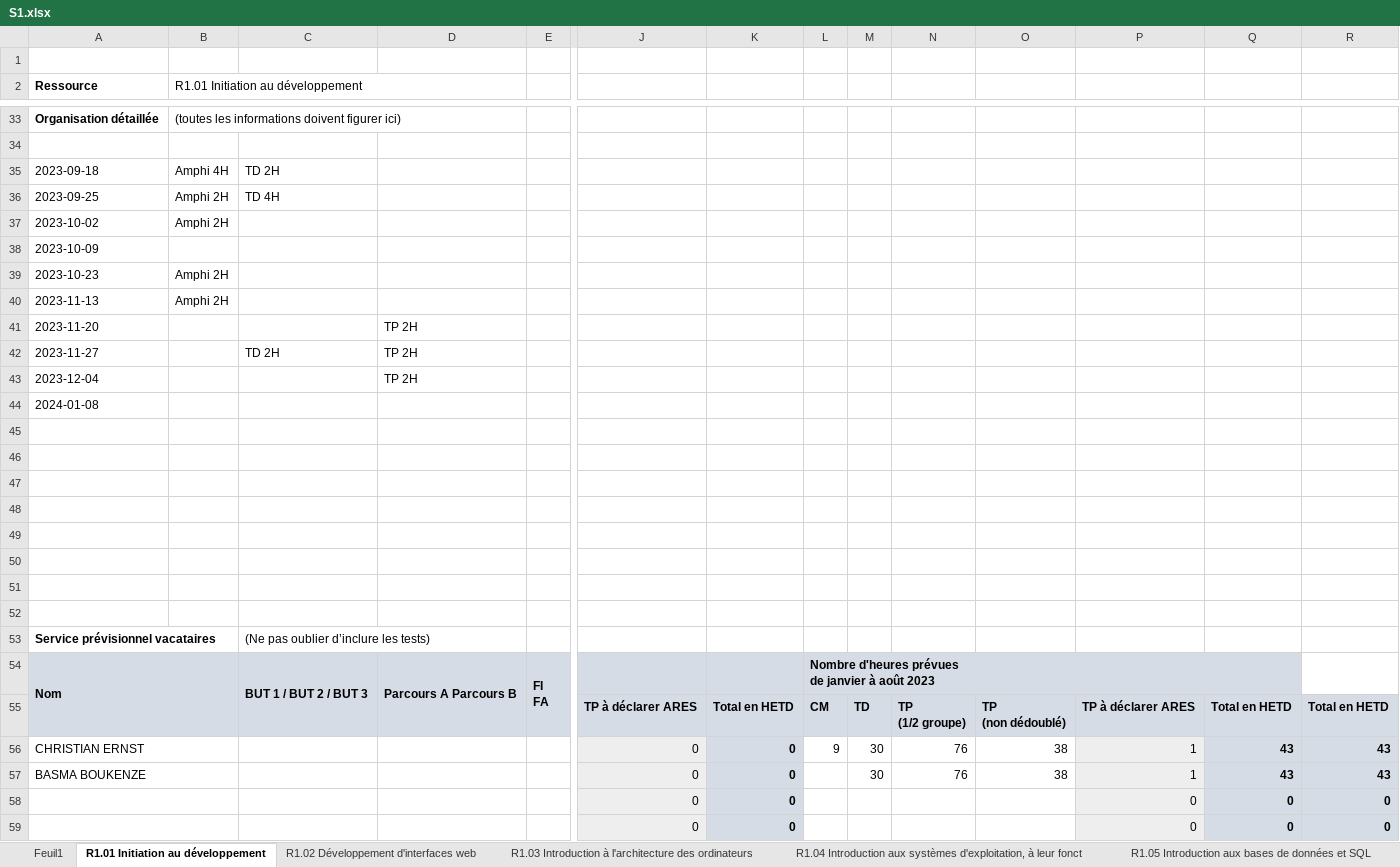
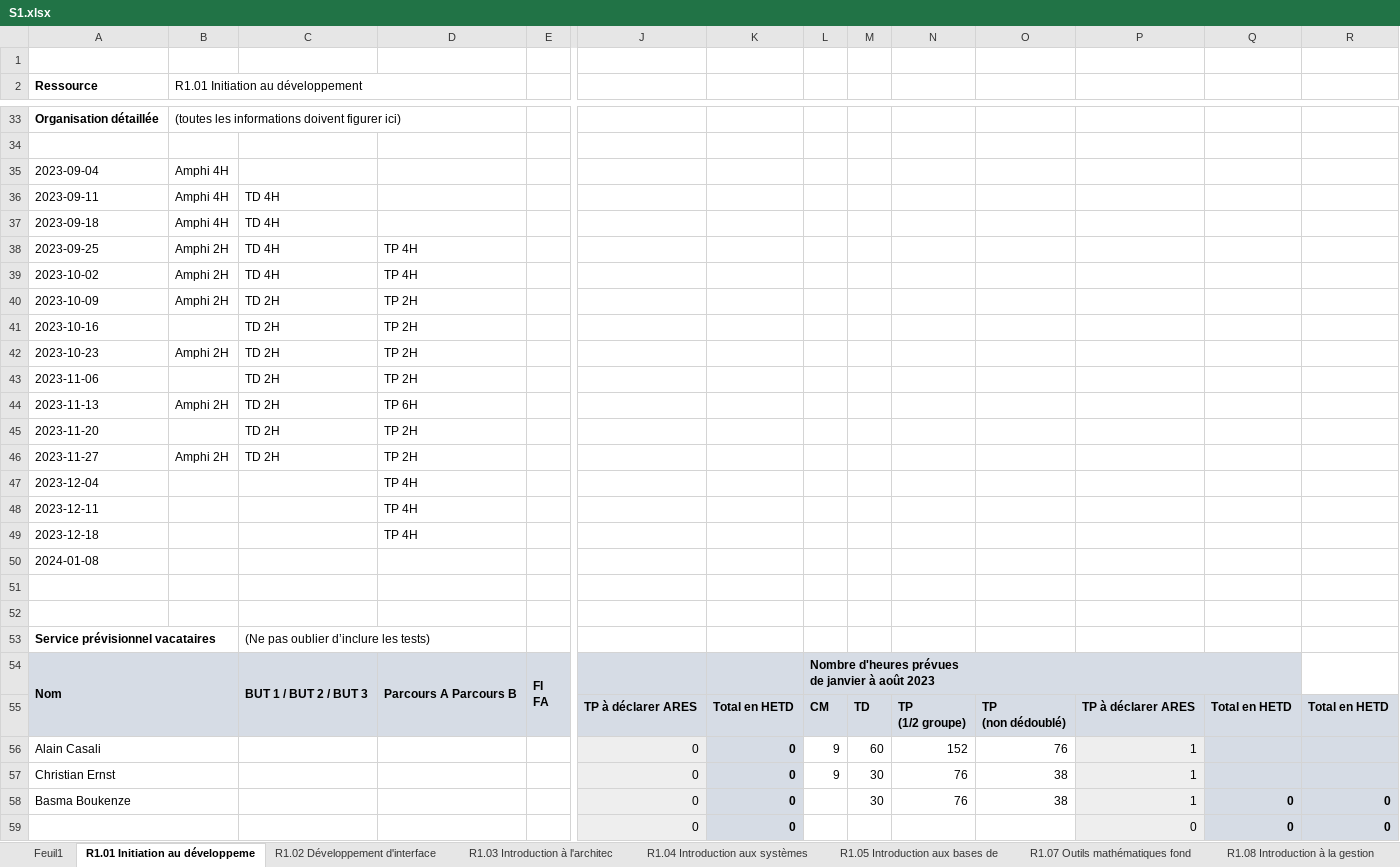
Before and after one commit to chiyeb/SAE-3.01, an Excel workbook: SAE_3_01/fichiers genere/S1.xlsx, sheet R1.01 Initiation au développeme, drawn as a sheet; only a part is shown, gaps mark what is left out; values as stored, in another font and other column widths than the file's, no borders; removed rows and columns are numbered as before the commit, all else as after; rows hold the shown columns only; the diff covers the shown part only; the diff names each change by its address in the sheet, - before the commit and + after, or states it on an @@ line.

```diff
--- a/SAE_3_01/fichiers genere/S1.xlsx (sheet R1.01 Initiation au développeme)
+++ b/SAE_3_01/fichiers genere/S1.xlsx (sheet R1.01 Initiation au développeme)
-sheet tab: R1.01 Initiation au développement
+sheet tab: R1.01 Initiation au développeme
-sheet tab: R1.02 Développement d'interfaces web
+sheet tab: R1.02 Développement d'interface
-sheet tab: R1.03 Introduction à l'architecture des ordinateurs
+sheet tab: R1.03 Introduction à l'architec
-sheet tab: R1.04 Introduction aux systèmes d'exploitation, à leur fonct
+sheet tab: R1.04 Introduction aux systèmes
-sheet tab: R1.05 Introduction aux bases de données et SQL
+sheet tab: R1.05 Introduction aux bases de
+row 35: 2023-09-04 | Amphi 4H
+row 36: 2023-09-11 | Amphi 4H | TD 4H
-C37: TD 2H
+C37: TD 4H
-D38:D39: (empty)
+D38:D39: TP 4H
-C39: (empty)
+C39: TD 4H
-row 38: 2023-10-09
+row 40: 2023-10-09 | Amphi 2H | TD 2H | TP 2H
+row 41: 2023-10-16 |  | TD 2H | TP 2H
-C42: (empty)
+C42: TD 2H
-D42: (empty)
+D42: TP 2H
+row 43: 2023-11-06 |  | TD 2H | TP 2H
-C44:C45: (empty)
+C44:C45: TD 2H
-D44: (empty)
+D44: TP 6H
-B46: (empty)
+B46: Amphi 2H
-D47: TP 2H
+D47: TP 4H
+row 48: 2023-12-11 |  |  | TP 4H
+row 49: 2023-12-18 |  |  | TP 4H
-row 45: (empty)
-row 46: (empty)
-row 47: (empty)
-row 48: (empty)
-row 49: (empty)
-row 50: (empty)
+row 56: Alain Casali |  |  |  |  | 0 | 0 | 9 | 60 | 152 | 76 | 1
-A57 (Ressource): CHRISTIAN ERNST
+A57 (Ressource): Christian Ernst
-Q57: 43
+Q57: (empty)
-R57: 43
+R57: (empty)
-A58 (Ressource): BASMA BOUKENZE
+A58 (Ressource): Basma Boukenze
-Q58: 43
+Q58: 0
-R58: 43
+R58: 0
-row 58:  |  |  |  |  | 0 | 0 |  |  |  |  | 0 | 0 | 0
```
Also changed, not shown: 1 added row and 1 removed row elsewhere in this sheet, sheet R1.09 Introduction à l'économie, sheet R1.02 Développement d'interface, sheet R1.10 Anglais technique, sheet R1.08 Introduction à la gestion, sheet R1.05 Introduction aux bases de, sheet R1.07 Outils mathématiques fond, 5 more sheets, other sheet tabs, 3 other files.
